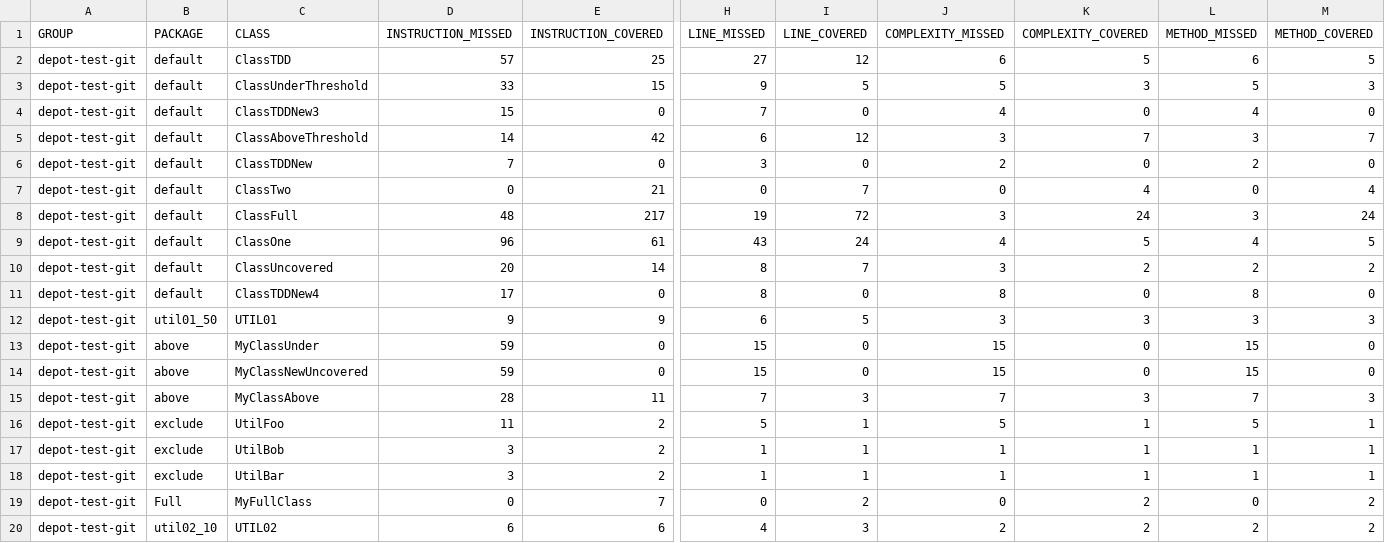
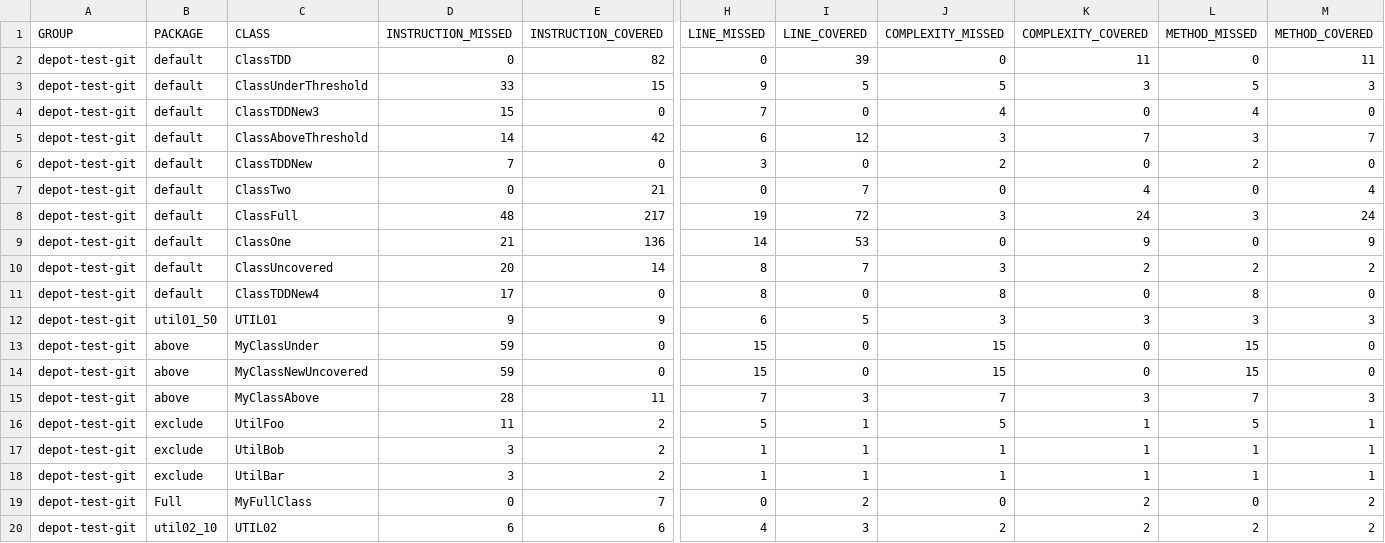
Before and after one commit to cteyton/testgit, a CSV file: target/site/jacoco/jacoco.csv, drawn as a sheet; only a part is shown, gaps mark what is left out; the diff names each change by its address in the sheet, - before the commit and + after, or states it on an @@ line.

```diff
--- a/target/site/jacoco/jacoco.csv
+++ b/target/site/jacoco/jacoco.csv
-D2 (INSTRUCTION_MISSED): 57
+D2 (INSTRUCTION_MISSED): 0
-E2 (INSTRUCTION_COVERED): 25
+E2 (INSTRUCTION_COVERED): 82
-H2 (LINE_MISSED): 27
+H2 (LINE_MISSED): 0
-I2 (LINE_COVERED): 12
+I2 (LINE_COVERED): 39
-J2 (COMPLEXITY_MISSED): 6
+J2 (COMPLEXITY_MISSED): 0
-K2 (COMPLEXITY_COVERED): 5
+K2 (COMPLEXITY_COVERED): 11
-L2 (METHOD_MISSED): 6
+L2 (METHOD_MISSED): 0
-M2 (METHOD_COVERED): 5
+M2 (METHOD_COVERED): 11
-D9 (INSTRUCTION_MISSED): 96
+D9 (INSTRUCTION_MISSED): 21
-E9 (INSTRUCTION_COVERED): 61
+E9 (INSTRUCTION_COVERED): 136
-H9 (LINE_MISSED): 43
+H9 (LINE_MISSED): 14
-I9 (LINE_COVERED): 24
+I9 (LINE_COVERED): 53
-J9 (COMPLEXITY_MISSED): 4
+J9 (COMPLEXITY_MISSED): 0
-K9 (COMPLEXITY_COVERED): 5
+K9 (COMPLEXITY_COVERED): 9
-L9 (METHOD_MISSED): 4
+L9 (METHOD_MISSED): 0
-M9 (METHOD_COVERED): 5
+M9 (METHOD_COVERED): 9
```
Also changed, not shown: 26 other files.
